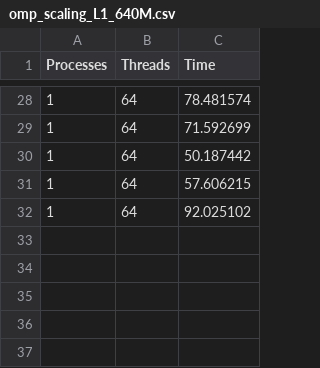
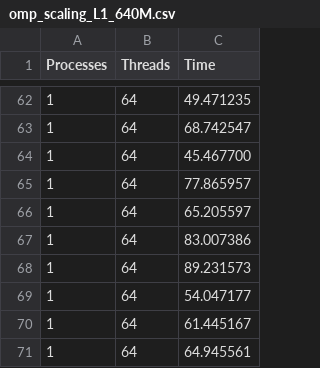
Before and after one commit to giuliofantuzzi/HPC_FinalProject, a CSV file: exercise2/timings/omp_scaling_L1_640M.csv, drawn as a sheet; only a part is shown, gaps mark what is left out; the diff covers the shown part only.

```diff
--- a/exercise2/timings/omp_scaling_L1_640M.csv
+++ b/exercise2/timings/omp_scaling_L1_640M.csv
@@ -28,5 +62,10 @@ Processes,Threads,Time
-1,64,78.481574
-1,64,71.592699
-1,64,50.187442
-1,64,57.606215
-1,64,92.025102
+1,64,49.471235
+1,64,68.742547
+1,64,45.467700
+1,64,77.865957
+1,64,65.205597
+1,64,83.007386
+1,64,89.231573
+1,64,54.047177
+1,64,61.445167
+1,64,64.945561
```
Also changed, not shown: 34 added rows and 28 edited cells elsewhere in this file, exercise2/timings/omp_scaling_640M.csv, 5 other files.
